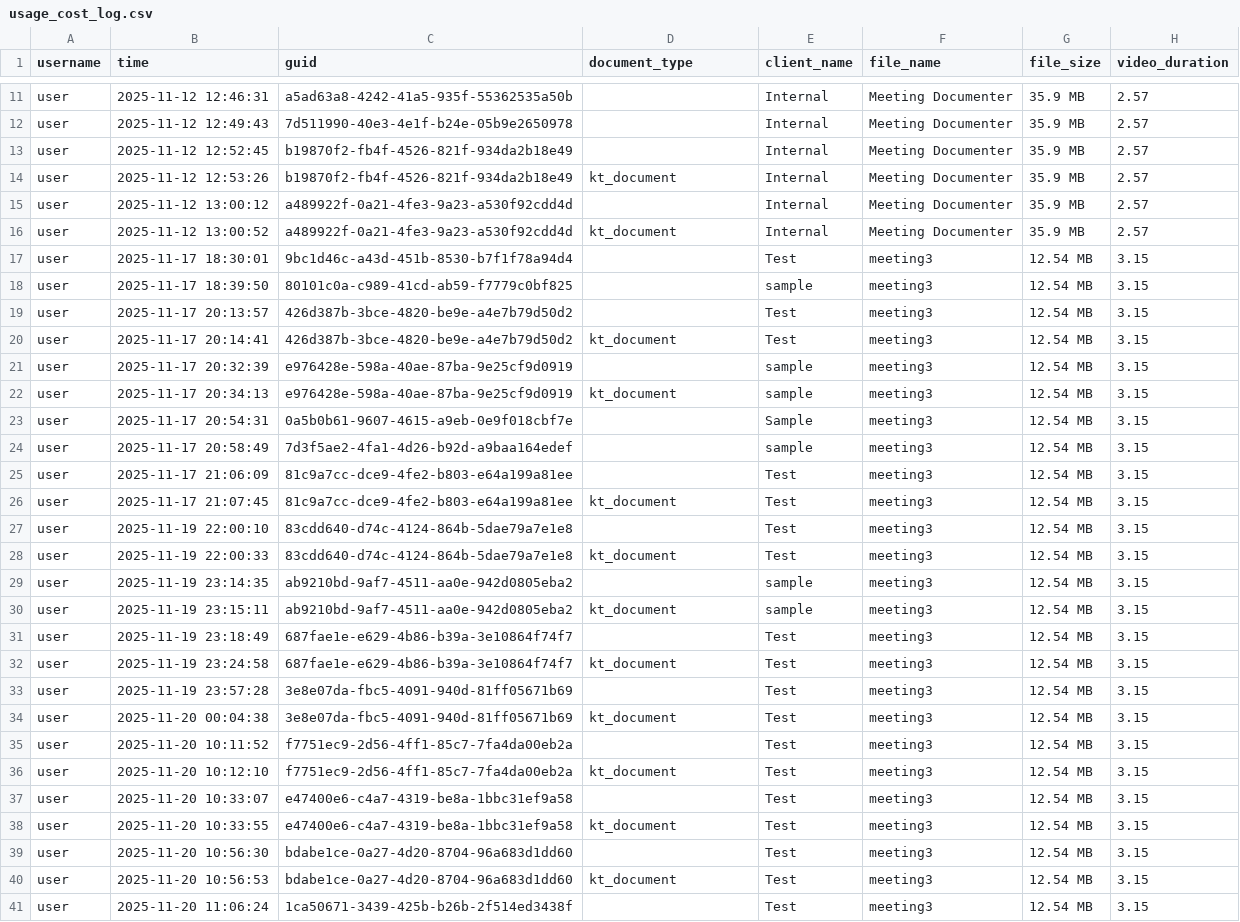
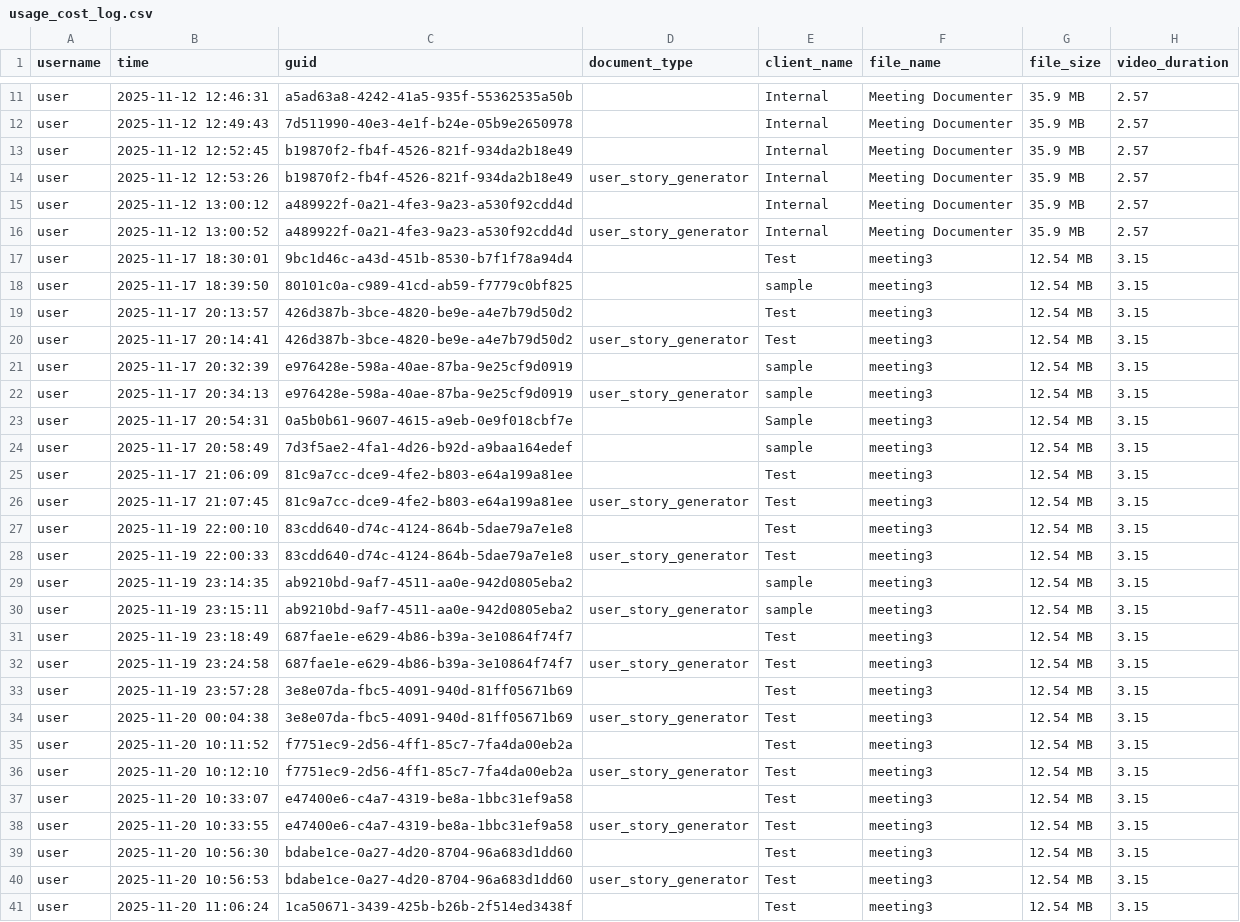
Before and after one commit to Jagannath173/MDOC, a CSV file: data/outputs/usage_cost_log.csv, drawn as a sheet; only a part is shown, gaps mark what is left out; the diff covers the shown part only; the diff names each change by its address in the sheet, - before the commit and + after, or states it on an @@ line.

Commit message:
user-story-generator

```diff
--- a/data/outputs/usage_cost_log.csv
+++ b/data/outputs/usage_cost_log.csv
-D14 (document_type): kt_document
+D14 (document_type): user_story_generator
-D16 (document_type): kt_document
+D16 (document_type): user_story_generator
-D20 (document_type): kt_document
+D20 (document_type): user_story_generator
-D22 (document_type): kt_document
+D22 (document_type): user_story_generator
-D26 (document_type): kt_document
+D26 (document_type): user_story_generator
-D28 (document_type): kt_document
+D28 (document_type): user_story_generator
-D30 (document_type): kt_document
+D30 (document_type): user_story_generator
-D32 (document_type): kt_document
+D32 (document_type): user_story_generator
-D34 (document_type): kt_document
+D34 (document_type): user_story_generator
-D36 (document_type): kt_document
+D36 (document_type): user_story_generator
-D38 (document_type): kt_document
+D38 (document_type): user_story_generator
-D40 (document_type): kt_document
+D40 (document_type): user_story_generator
```
Also changed, not shown: 2 added rows and 12 edited cells elsewhere in this file, data/outputs/audit_log.csv, 6 other files.
